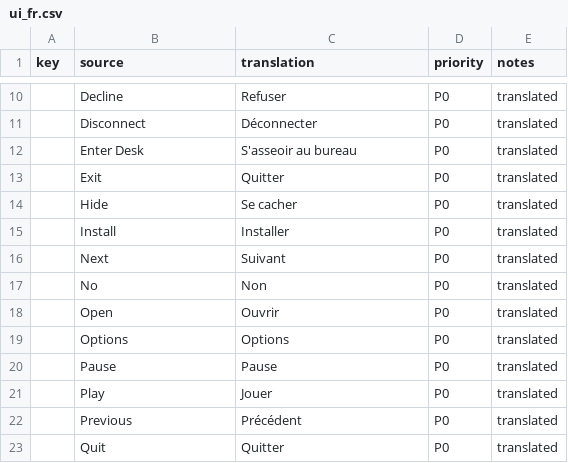
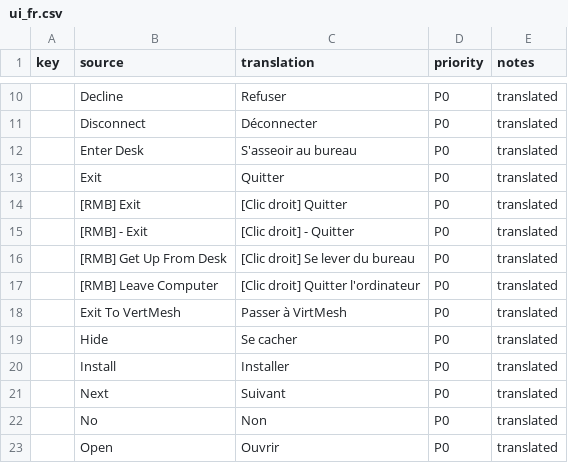
Before and after one commit to Mbappinho/WTTG3-FR-Traduction, a CSV file: work/ui_fr.csv, drawn as a sheet; only a part is shown, gaps mark what is left out; the shorter side is filled out with more unchanged rows.

```diff
--- a/work/ui_fr.csv
+++ b/work/ui_fr.csv
@@ -13,2 +13,7 @@ key,source,translation,priority,notes
 ,Exit,Quitter,P0,translated
+,[RMB] Exit,[Clic droit] Quitter,P0,translated
+,[RMB] - Exit,[Clic droit] - Quitter,P0,translated
+,[RMB] Get Up From Desk,[Clic droit] Se lever du bureau,P0,translated
+,[RMB] Leave Computer,[Clic droit] Quitter l'ordinateur,P0,translated
+,Exit To VertMesh,Passer à VirtMesh,P0,translated
 ,Hide,Se cacher,P0,translated
```
Also changed, not shown: work/uexp_patch_fr.csv, 6 other files.
